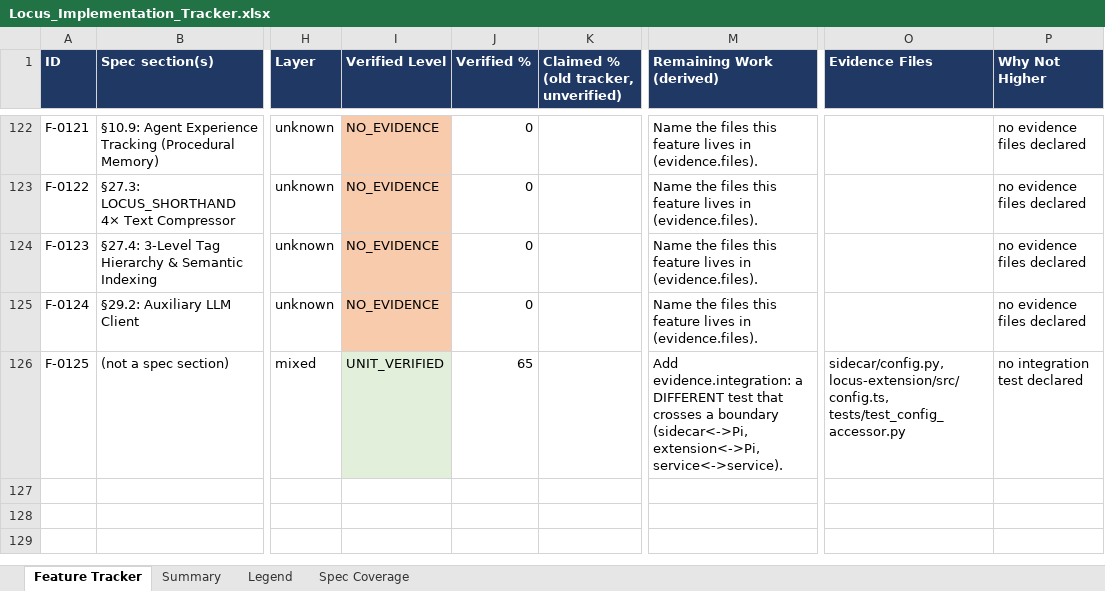
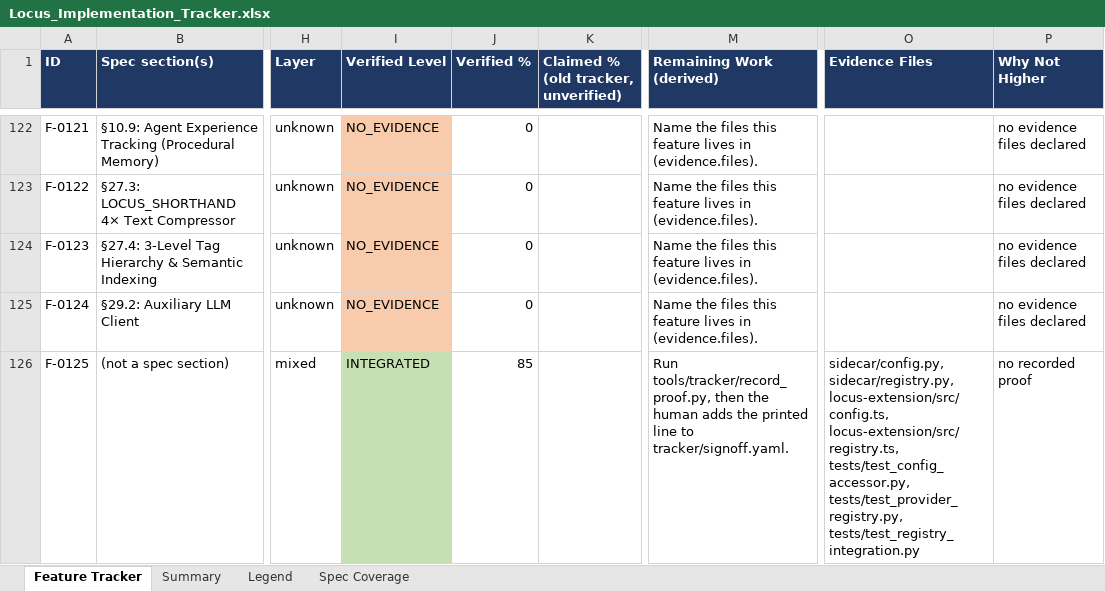
Before and after one commit to Shivamxp23/Locus-OS, an Excel workbook: .keysndocs/Documentation/Implementation Plans/Implementation Report/Locus_Implementation_Tracker.xlsx, sheet Feature Tracker, drawn as a sheet; only a part is shown, gaps mark what is left out; values as stored, in another font and other column widths than the file's, no borders; the diff names each change by its address in the sheet, - before the commit and + after, or states it on an @@ line.

Commit message:
feat(US-06): provider registry with on/off switch, swap by config, and health check

```diff
--- a/.keysndocs/Documentation/Implementation Plans/Implementation Report/Locus_Implementation_Tracker.xlsx (sheet Feature Tracker)
+++ b/.keysndocs/Documentation/Implementation Plans/Implementation Report/Locus_Implementation_Tracker.xlsx (sheet Feature Tracker)
-I126 (Verified Level): UNIT_VERIFIED
+I126 (Verified Level): INTEGRATED
-I126 fill: #E2EFDA
+I126 fill: #C6E0B4
-J126 (Verified %): 65
+J126 (Verified %): 85
-M126 (Remaining Work (derived)): Add evidence.integration: a DIFFERENT test that crosses a boundary (sidecar<->Pi, extension<->Pi, service<->service).
+M126 (Remaining Work (derived)): Run tools/tracker/record_proof.py, then the human adds the printed line to tracker/signoff.yaml.
-O126 (Evidence Files): sidecar/config.py, locus-extension/src/config.ts, tests/test_config_accessor.py
+O126 (Evidence Files): sidecar/config.py, sidecar/registry.py, locus-extension/src/config.ts, locus-extension/src/registry.ts, tests/test_config_accessor.py, tests/test_provider_registry.py, tests/test_registry_integration.py
-P126 (Why Not Higher): no integration test declared
+P126 (Why Not Higher): no recorded proof
```
Also changed, not shown: sheet Summary, 10 other files.
